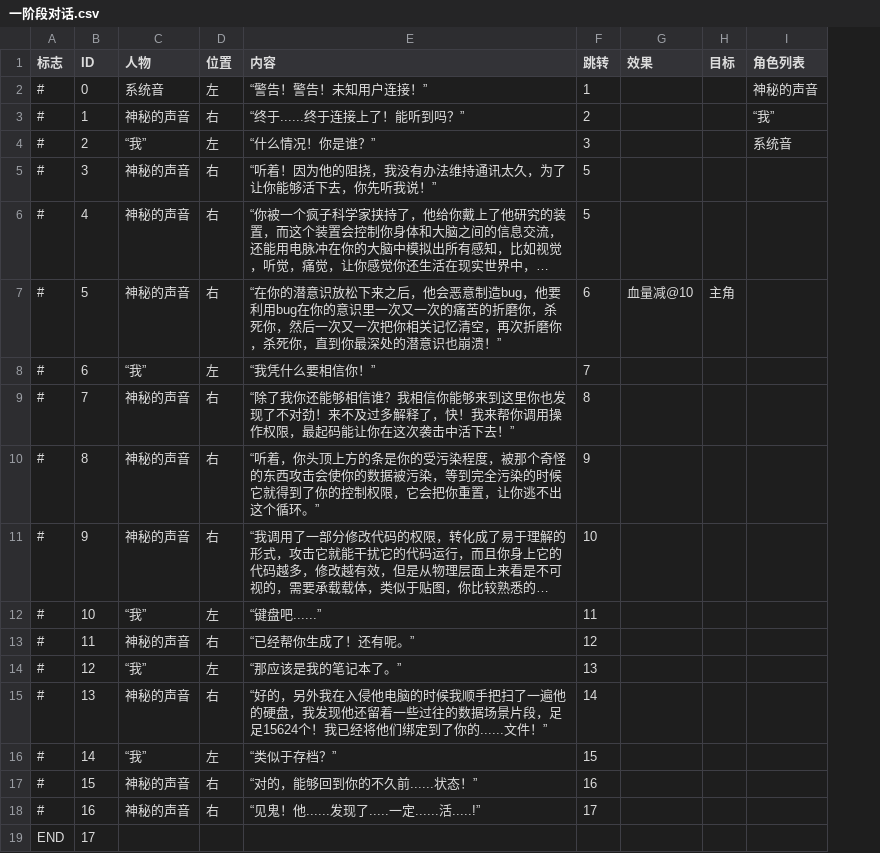
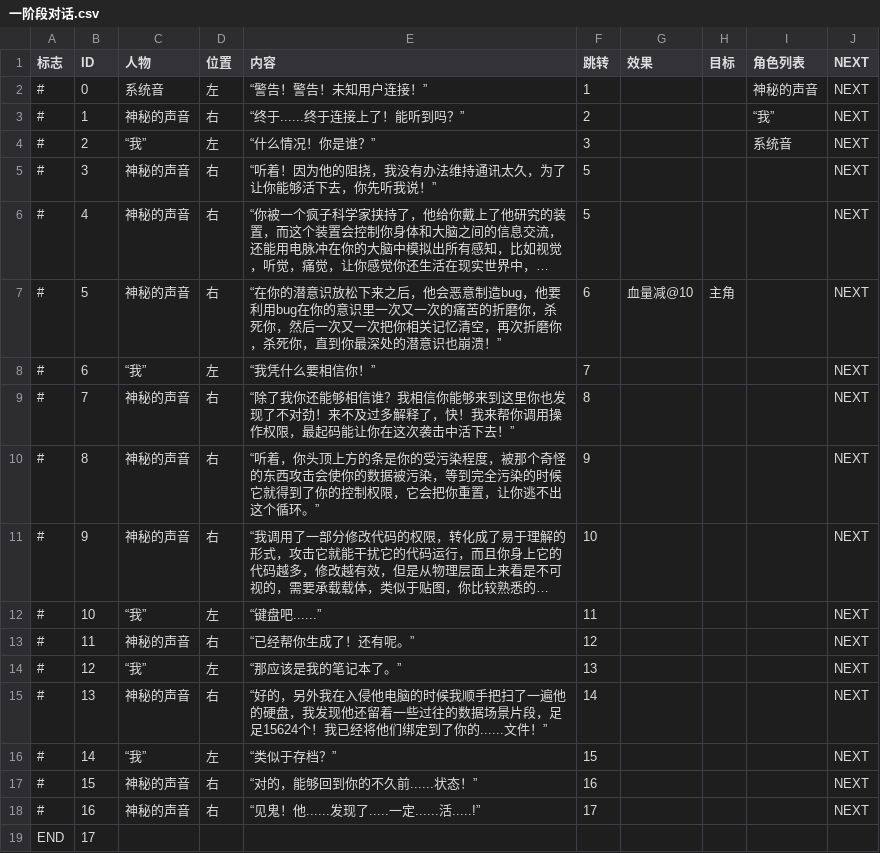
Before and after one commit to popspoon152-hub/Meaningless-Code, a CSV file: Assets/LocalResources/Common/Resources/DialogTxt/一阶段对话.csv, drawn as a sheet; long unchanged cells end in …; the diff names each change by its address in the sheet, - before the commit and + after, or states it on an @@ line.

```diff
--- a/Assets/LocalResources/Common/Resources/DialogTxt/一阶段对话.csv
+++ b/Assets/LocalResources/Common/Resources/DialogTxt/一阶段对话.csv
+column J (NEXT), rows 2-18: all NEXT
```
Also changed, not shown: Assets/LocalResources/Common/Resources/DialogTxt/对话 - 副本（22222）.csv, Assets/LocalResources/Common/Resources/DialogTxt/对话 - 副本（333333） - 副本.csv, 3 other files.
